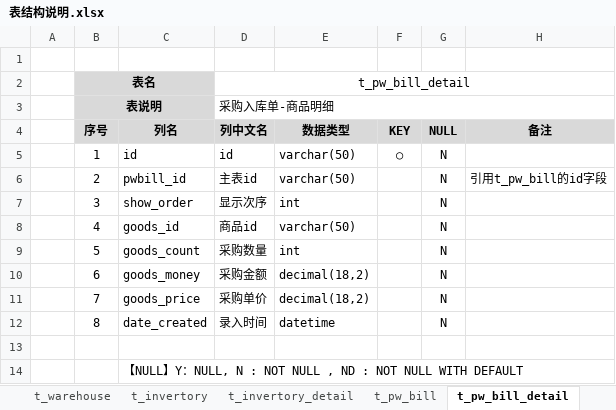
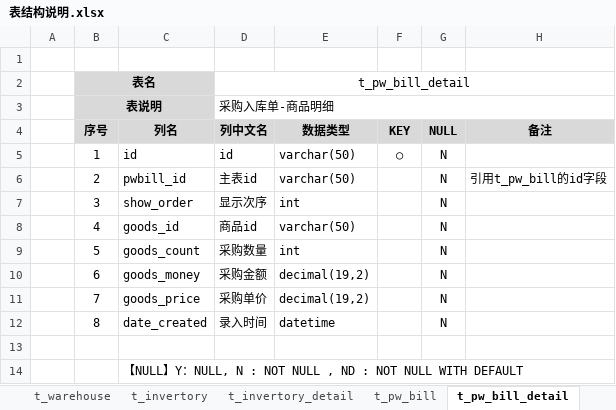
Before and after one commit to dongxf/PSI, an Excel workbook: doc/02 表结构/表结构说明.xlsx, sheet t_pw_bill_detail, drawn as a sheet; values as stored, in another font and other column widths than the file's, no borders; the diff names each change by its address in the sheet, - before the commit and + after, or states it on an @@ line.

```diff
--- a/doc/02 表结构/表结构说明.xlsx (sheet t_pw_bill_detail)
+++ b/doc/02 表结构/表结构说明.xlsx (sheet t_pw_bill_detail)
-E10:E11 (数据类型): decimal(18,2)
+E10:E11 (数据类型): decimal(19,2)
```
Also changed, not shown: sheet 一览表, other sheet tabs.
